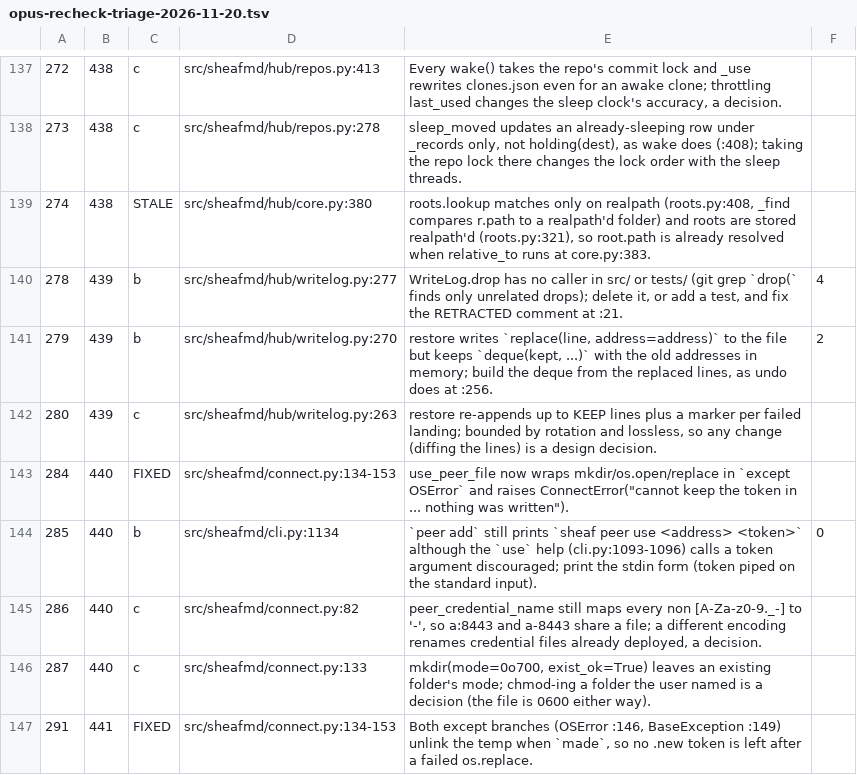
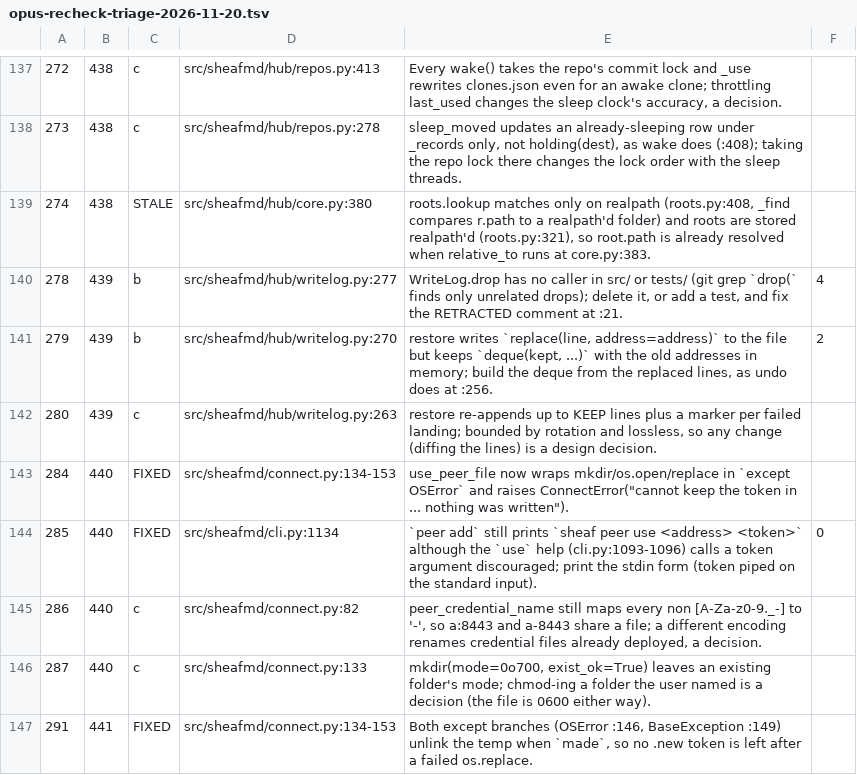
Before and after one commit to sweatshop-ai/sheaf, a TSV file: .scratch/follow-ups/opus-recheck-triage-2026-11-20.tsv, drawn as a sheet; only a part is shown, gaps mark what is left out.

Commit message:
Recheck finding 285: tick #522 (d6d59097)

```diff
--- a/.scratch/follow-ups/opus-recheck-triage-2026-11-20.tsv
+++ b/.scratch/follow-ups/opus-recheck-triage-2026-11-20.tsv
@@ -143,3 +143,3 @@
 284	440	FIXED	src/sheafmd/connect.py:134-153	use_peer_file now wraps mkdir/os.open/replace in `except OSError` and raises ConnectError("cannot keep the token in ... nothing was written").	
-285	440	b	src/sheafmd/cli.py:1134	`peer add` still prints `sheaf peer use <address> <token>` although the `use` help (cli.py:1093-1096) calls a token argument discouraged; print the stdin form (token piped on the standard input).	0
+285	440	FIXED	src/sheafmd/cli.py:1134	`peer add` still prints `sheaf peer use <address> <token>` although the `use` help (cli.py:1093-1096) calls a token argument discouraged; print the stdin form (token piped on the standard input).	0
 286	440	c	src/sheafmd/connect.py:82	peer_credential_name still maps every non [A-Za-z0-9._-] to '-', so a:8443 and a-8443 share a file; a different encoding renames credential files already deployed, a decision.	
```
Also changed, not shown: 1 other file.
